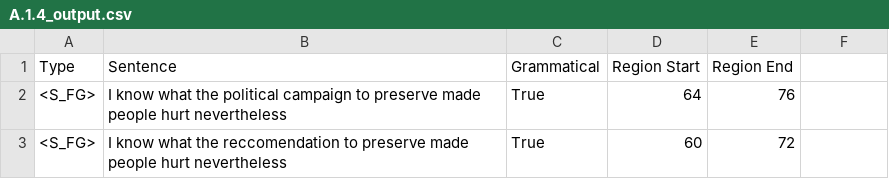
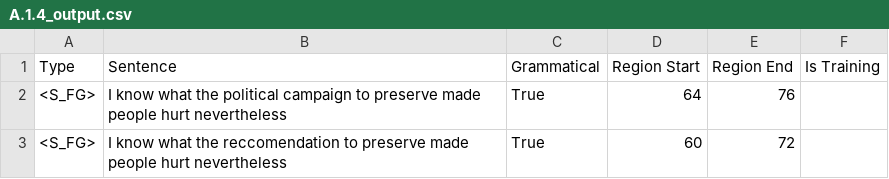
Before and after one commit to umd-psycholing/lm-syntactic-generalization, a CSV file: data/cfg-output/A.1.4_output.csv, drawn as a sheet; only a part is shown; the diff names each change by its address in the sheet, - before the commit and + after, or states it on an @@ line.

Commit message:
work towards splitting training and testing sets

```diff
--- a/data/cfg-output/A.1.4_output.csv
+++ b/data/cfg-output/A.1.4_output.csv
-F1: (empty)
+F1: Is Training
```
Also changed, not shown: data/cfg-output/A.1.2_output.csv, 7 other files.
